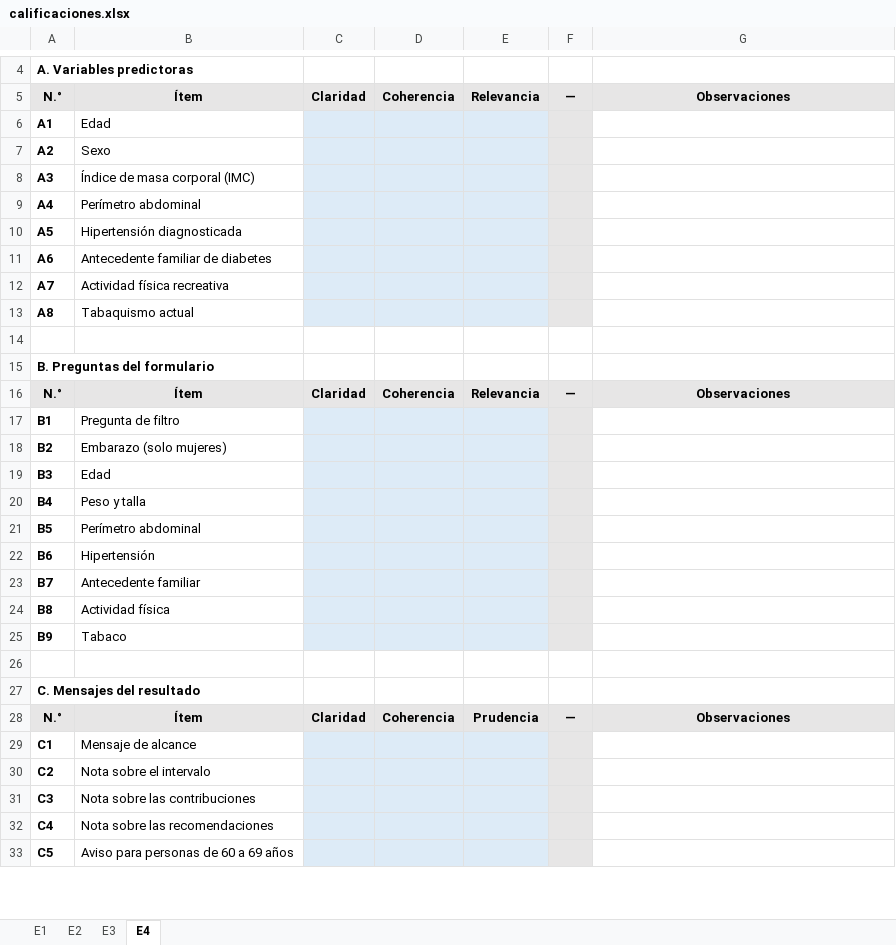
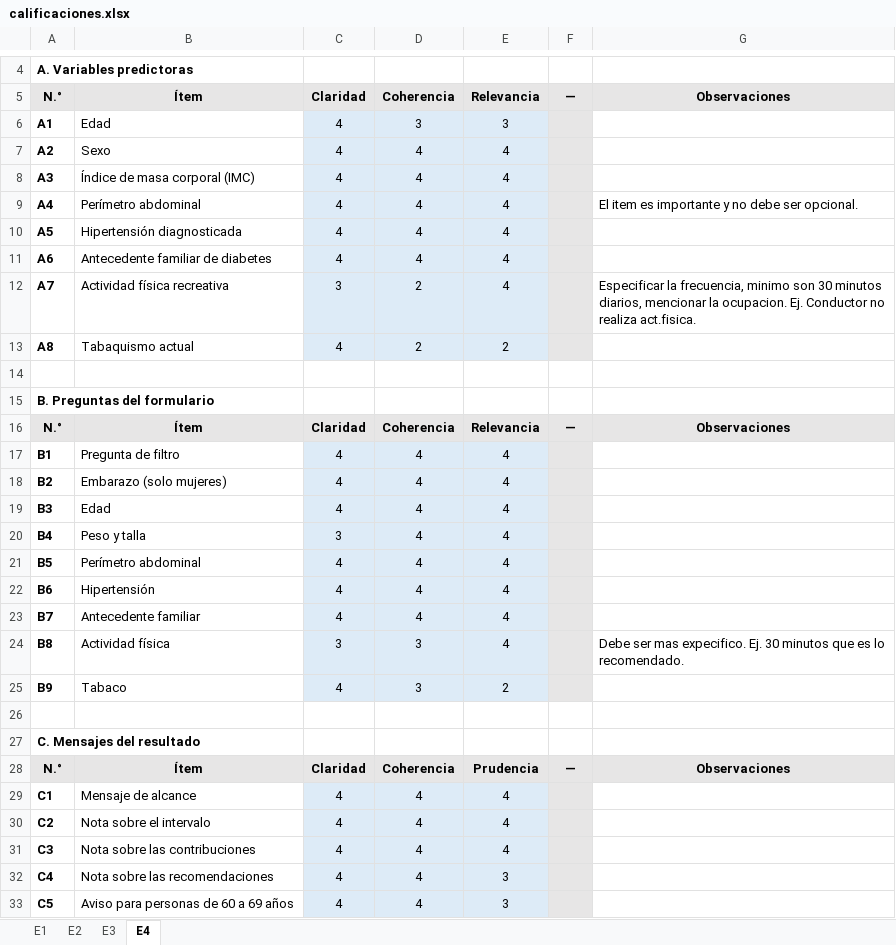
Before and after one commit to renzowe/diabetes-prediction-system, an Excel workbook: juicio_expertos/calificaciones.xlsx, sheet E4, drawn as a sheet; only a part is shown, gaps mark what is left out; values as stored, in another font and other column widths than the file's, no borders; the diff covers the shown part only; the diff names each change by its address in the sheet, - before the commit and + after, or states it on an @@ line.

```diff
--- a/juicio_expertos/calificaciones.xlsx (sheet E4)
+++ b/juicio_expertos/calificaciones.xlsx (sheet E4)
-C6:C11: (empty)
+C6:C11: 4
-D6: (empty)
+D6: 3
-E6: (empty)
+E6: 3
-D7:D11: (empty)
+D7:D11: 4
-E7:E12: (empty)
+E7:E12: 4
-G9: (empty)
+G9: El item es importante y no debe ser opcional.
-C12: (empty)
+C12: 3
-D12:D13: (empty)
+D12:D13: 2
-G12: (empty)
+G12: Especificar la frecuencia, minimo son 30 minutos diarios, mencionar la ocupacion. Ej. Conductor no realiza act.fisica.
-C13: (empty)
+C13: 4
-E13: (empty)
+E13: 2
-C17:C19: (empty)
+C17:C19: 4
-D17:D23: (empty)
+D17:D23: 4
-E17:E24: (empty)
+E17:E24: 4
-C20: (empty)
+C20: 3
-C21:C23: (empty)
+C21:C23: 4
-C24: (empty)
+C24: 3
-D24:D25: (empty)
+D24:D25: 3
-G24: (empty)
+G24: Debe ser mas expecifico. Ej. 30 minutos que es lo recomendado.
-C25: (empty)
+C25: 4
-E25: (empty)
+E25: 2
-C29:C33: (empty)
+C29:C33: 4
-D29:D33: (empty)
+D29:D33: 4
-E29:E31: (empty)
+E29:E31: 4
-E32:E33: (empty)
+E32:E33: 3
```
Also changed, not shown: 29 edited cells elsewhere in this sheet, sheet E1, sheet E2, sheet E3, 15 other files.
